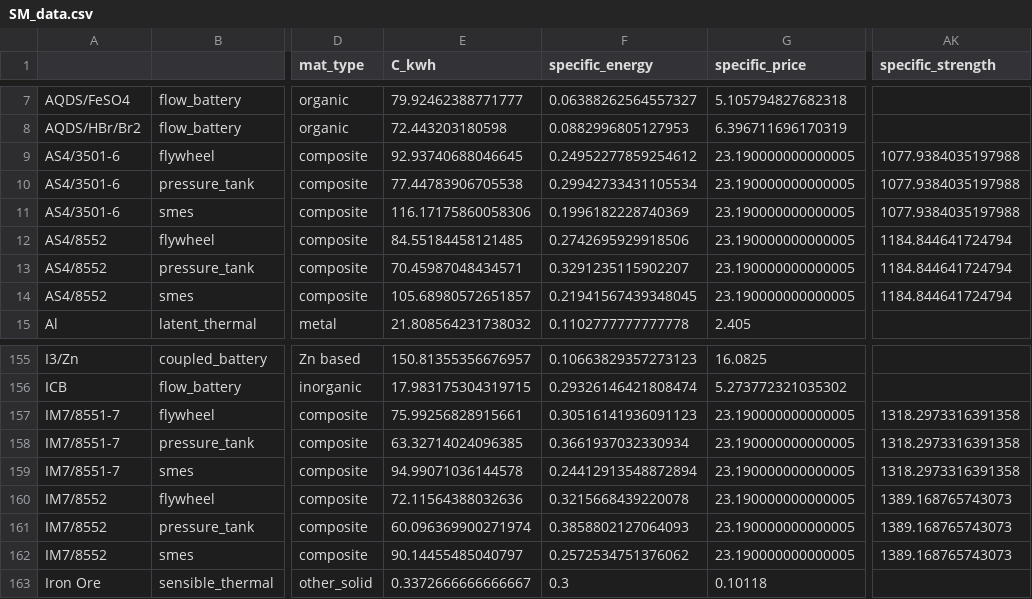
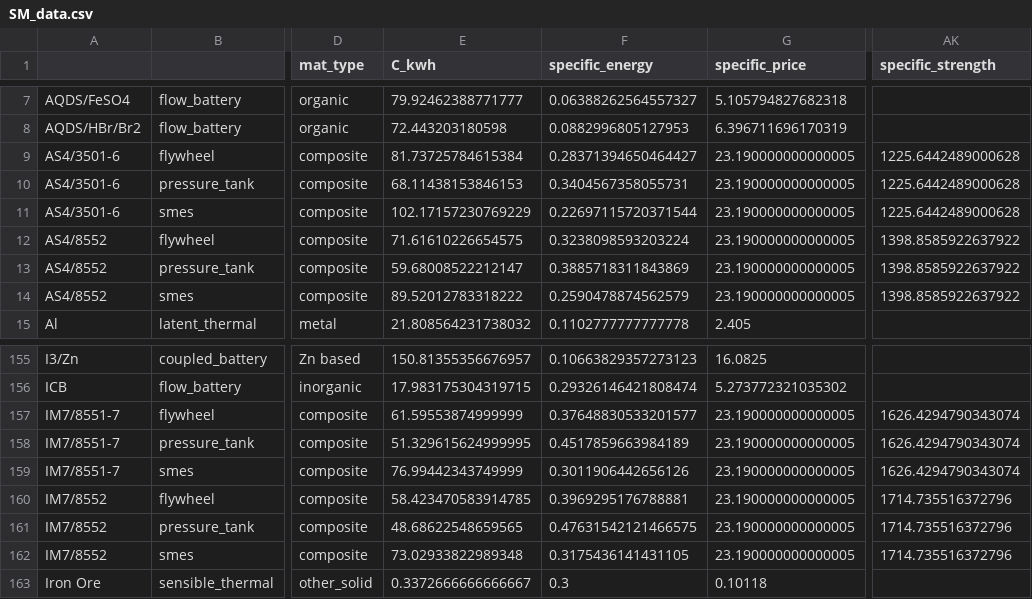
Before and after one commit to energy-storage-analysis/LDES-Survey, a CSV file: cap_cost/data_consolidated/SM_data.csv, drawn as a sheet; only a part is shown, gaps mark what is left out; the diff covers the shown part only; the diff names each change by its address in the sheet, - before the commit and + after, or states it on an @@ line.

Commit message:
change kale 2018 handling of ultimate stress
see readme
increased the specific strengths a bit

```diff
--- a/cap_cost/data_consolidated/SM_data.csv
+++ b/cap_cost/data_consolidated/SM_data.csv
-E9 (C_kwh): 92.93740688046645
+E9 (C_kwh): 81.73725784615384
-F9 (specific_energy): 0.24952277859254612
+F9 (specific_energy): 0.28371394650464427
-AK9:AK11 (specific_strength): 1077.9384035197988
+AK9:AK11 (specific_strength): 1225.6442489000628
-E10 (C_kwh): 77.44783906705538
+E10 (C_kwh): 68.11438153846153
-F10 (specific_energy): 0.29942733431105534
+F10 (specific_energy): 0.3404567358055731
-E11 (C_kwh): 116.17175860058306
+E11 (C_kwh): 102.17157230769229
-F11 (specific_energy): 0.1996182228740369
+F11 (specific_energy): 0.22697115720371544
-E12 (C_kwh): 84.55184458121485
+E12 (C_kwh): 71.61610226654575
-F12 (specific_energy): 0.2742695929918506
+F12 (specific_energy): 0.3238098593203224
-AK12:AK14 (specific_strength): 1184.844641724794
+AK12:AK14 (specific_strength): 1398.8585922637922
-E13 (C_kwh): 70.45987048434571
+E13 (C_kwh): 59.68008522212147
-F13 (specific_energy): 0.3291235115902207
+F13 (specific_energy): 0.3885718311843869
-E14 (C_kwh): 105.68980572651857
+E14 (C_kwh): 89.52012783318222
-F14 (specific_energy): 0.21941567439348045
+F14 (specific_energy): 0.2590478874562579
-E157 (C_kwh): 75.99256828915661
+E157 (C_kwh): 61.59553874999999
-F157 (specific_energy): 0.30516141936091123
+F157 (specific_energy): 0.37648830533201577
-AK157:AK159 (specific_strength): 1318.2973316391358
+AK157:AK159 (specific_strength): 1626.4294790343074
-E158 (C_kwh): 63.32714024096385
+E158 (C_kwh): 51.329615624999995
-F158 (specific_energy): 0.3661937032330934
+F158 (specific_energy): 0.4517859663984189
-E159 (C_kwh): 94.99071036144578
+E159 (C_kwh): 76.99442343749999
-F159 (specific_energy): 0.24412913548872894
+F159 (specific_energy): 0.3011906442656126
-E160 (C_kwh): 72.11564388032636
+E160 (C_kwh): 58.423470583914785
-F160 (specific_energy): 0.3215668439220078
+F160 (specific_energy): 0.3969295176788881
-AK160:AK162 (specific_strength): 1389.168765743073
+AK160:AK162 (specific_strength): 1714.735516372796
-E161 (C_kwh): 60.096369900271974
+E161 (C_kwh): 48.68622548659565
-F161 (specific_energy): 0.3858802127064093
+F161 (specific_energy): 0.47631542121466575
-E162 (C_kwh): 90.14455485040797
+E162 (C_kwh): 73.02933822989348
-F162 (specific_energy): 0.2572534751376062
+F162 (specific_energy): 0.3175436141431105
```
Also changed, not shown: 45 edited cells elsewhere in this file, cap_cost/data_consolidated/mat_data_all.csv, 3 other files.
